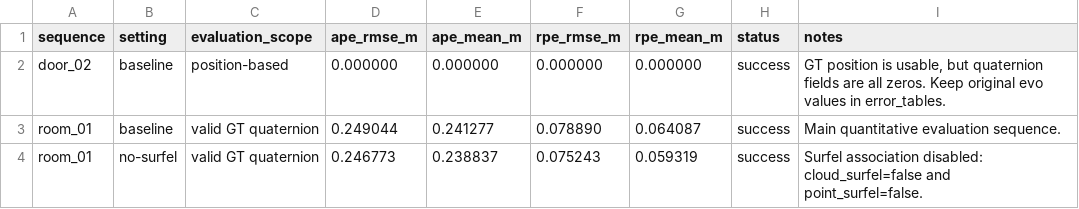
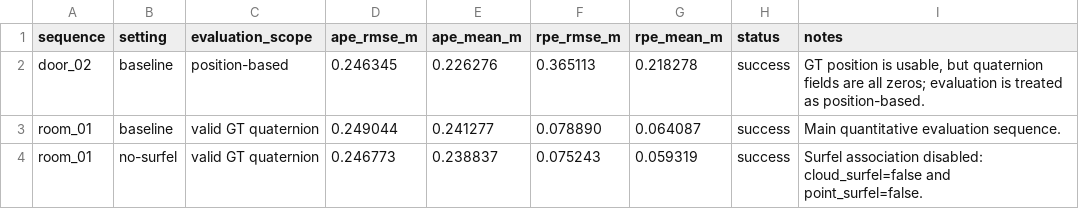
Before and after one commit to Yuyuyamio/LOG-LIO-Reproduction-and-Analysis, a CSV file: results/evaluation_summary.csv, drawn as a sheet.

Commit message:
Fix door_02 values in evaluation summary

```diff
--- a/results/evaluation_summary.csv
+++ b/results/evaluation_summary.csv
@@ -1,3 +1,3 @@
 sequence,setting,evaluation_scope,ape_rmse_m,ape_mean_m,rpe_rmse_m,rpe_mean_m,status,notes
-door_02,baseline,position-based,0.000000,0.000000,0.000000,0.000000,success,"GT position is usable, but quaternion fields are all zeros. Keep original evo values in error_tables."
+door_02,baseline,position-based,0.246345,0.226276,0.365113,0.218278,success,"GT position is usable, but quaternion fields are all zeros; evaluation is treated as position-based."
 room_01,baseline,valid GT quaternion,0.249044,0.241277,0.078890,0.064087,success,"Main quantitative evaluation sequence."
```
